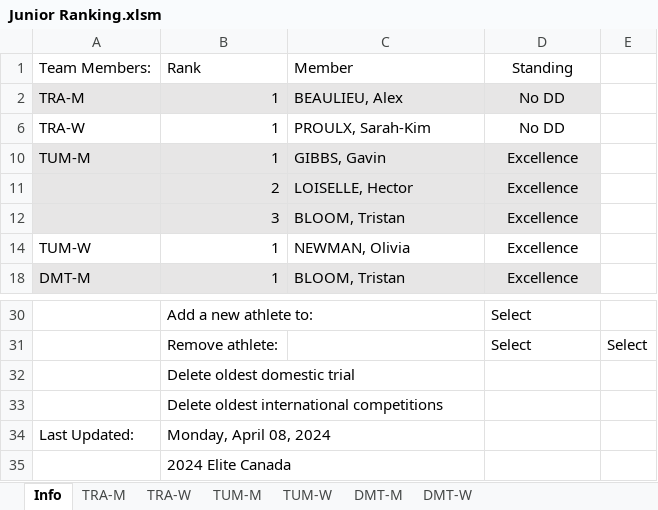
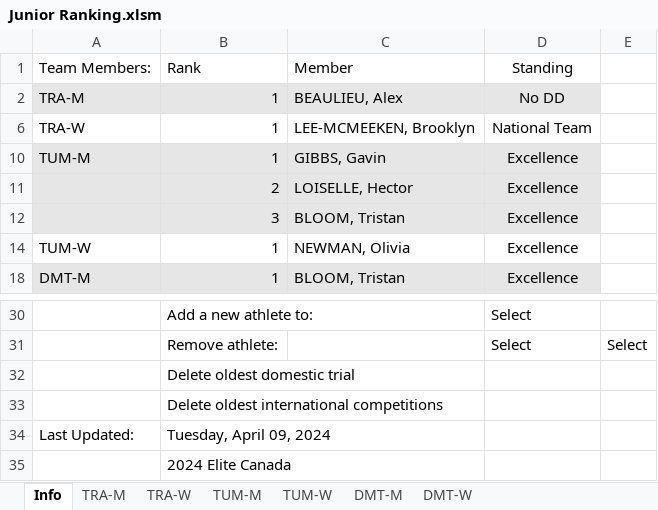
Before and after one commit to trampolinecanada/rankinglists, an Excel workbook: Junior Ranking.xlsm, sheet Info, drawn as a sheet; only a part is shown, gaps mark what is left out; values as stored, in another font and other column widths than the file's, no borders; charts and pictures and conditional formats not drawn; 6 other sheets too large or unreadable and not compared; the diff names each change by its address in the sheet, - before the commit and + after, or states it on an @@ line.

```diff
--- a/Junior Ranking.xlsm (sheet Info)
+++ b/Junior Ranking.xlsm (sheet Info)
-C6: PROULX, Sarah-Kim
+C6: LEE-MCMEEKEN, Brooklyn
-D6: No DD
+D6: National Team
-B34: Monday, April 08, 2024
+B34: Tuesday, April 09, 2024
```
Also changed, not shown: 2 other files.
